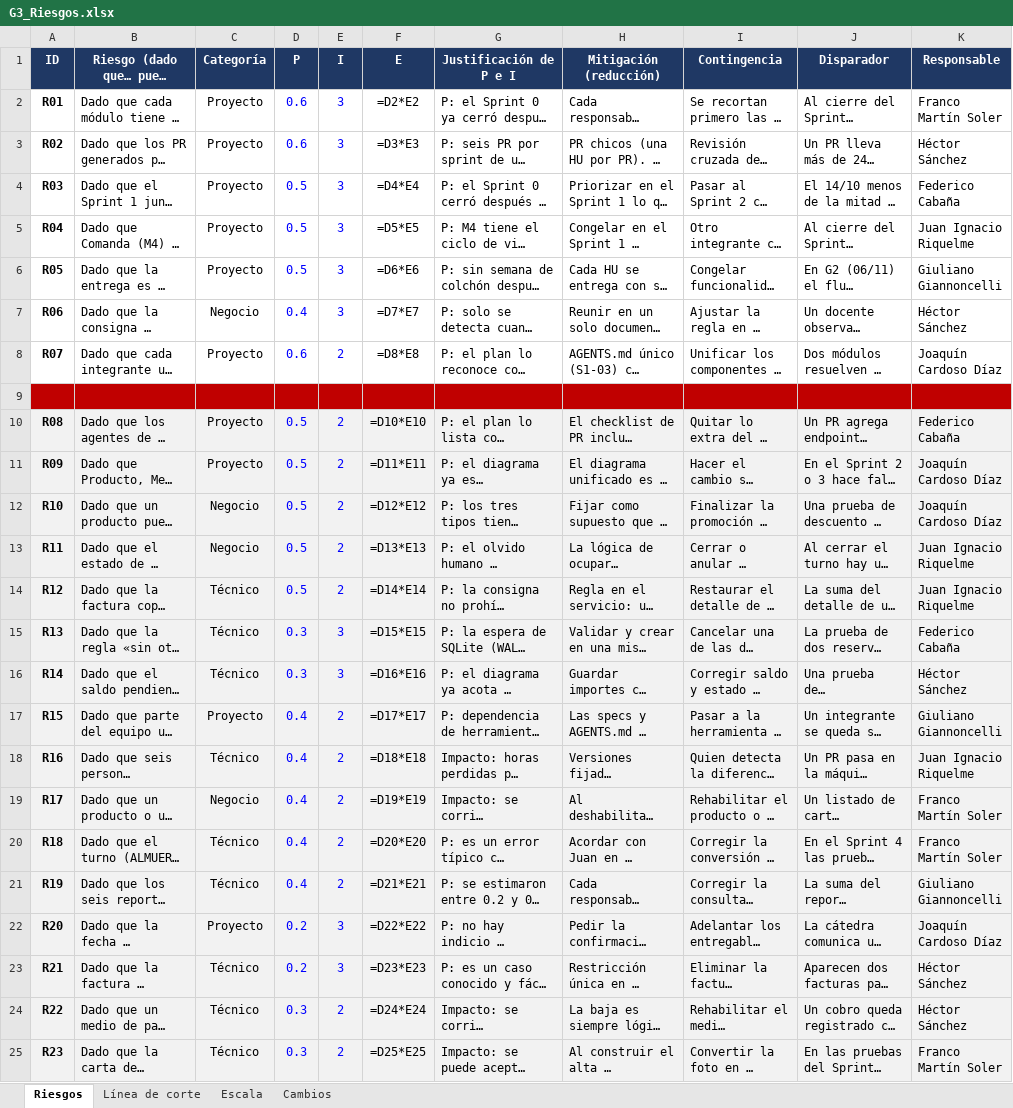
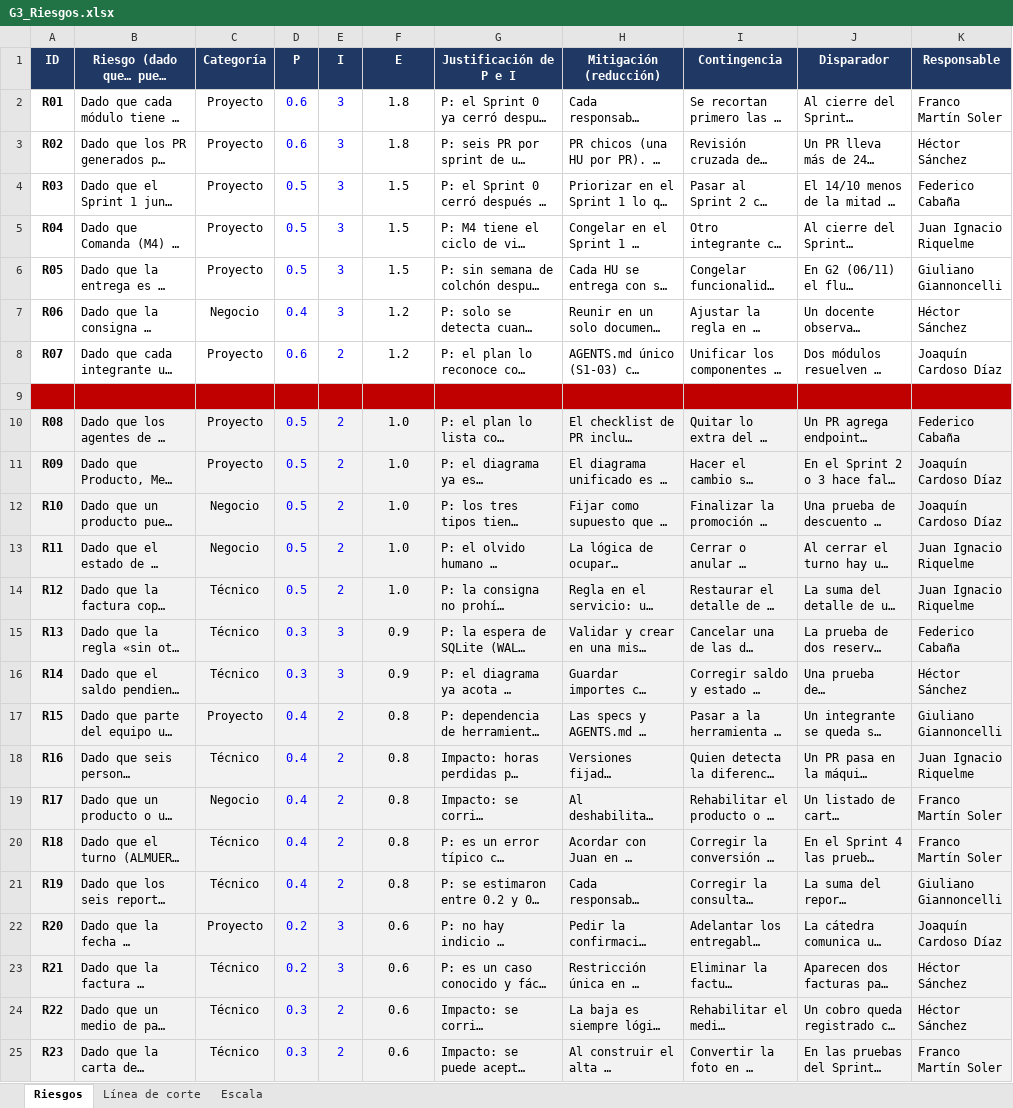
Before and after one commit to franwe-jpg/gestion-restaurante-G3, an Excel workbook: G3_Riesgos.xlsx, sheet Riesgos, drawn as a sheet; only a part is shown; long unchanged cells end in …; values as stored, in another font and other column widths than the file's, no borders; formulas without a stored value are shown as written; charts and pictures not drawn; the diff names each change by its address in the sheet, - before the commit and + after, or states it on an @@ line.

Commit message:
docs: quita la hoja Cambios de la planilla de riesgos (S0-10)

```diff
--- a/G3_Riesgos.xlsx (sheet Riesgos)
+++ b/G3_Riesgos.xlsx (sheet Riesgos)
-sheet tab: Cambios
-F2 (E): =D2*E2
+F2 (E): 1.8
-F3 (E): =D3*E3
+F3 (E): 1.8
-F4 (E): =D4*E4
+F4 (E): 1.5
-F5 (E): =D5*E5
+F5 (E): 1.5
-F6 (E): =D6*E6
+F6 (E): 1.5
-F7 (E): =D7*E7
+F7 (E): 1.2
-F8 (E): =D8*E8
+F8 (E): 1.2
-F10 (E): =D10*E10
+F10 (E): 1.0
-F11 (E): =D11*E11
+F11 (E): 1.0
-F12 (E): =D12*E12
+F12 (E): 1.0
-F13 (E): =D13*E13
+F13 (E): 1.0
-F14 (E): =D14*E14
+F14 (E): 1.0
-F15 (E): =D15*E15
+F15 (E): 0.9
-F16 (E): =D16*E16
+F16 (E): 0.9
-F17 (E): =D17*E17
+F17 (E): 0.8
-F18 (E): =D18*E18
+F18 (E): 0.8
-F19 (E): =D19*E19
+F19 (E): 0.8
-F20 (E): =D20*E20
+F20 (E): 0.8
-F21 (E): =D21*E21
+F21 (E): 0.8
-F22 (E): =D22*E22
+F22 (E): 0.6
-F23 (E): =D23*E23
+F23 (E): 0.6
-F24 (E): =D24*E24
+F24 (E): 0.6
-F25 (E): =D25*E25
+F25 (E): 0.6
```
Also changed, not shown: sheet Línea de corte, charts or pictures.
